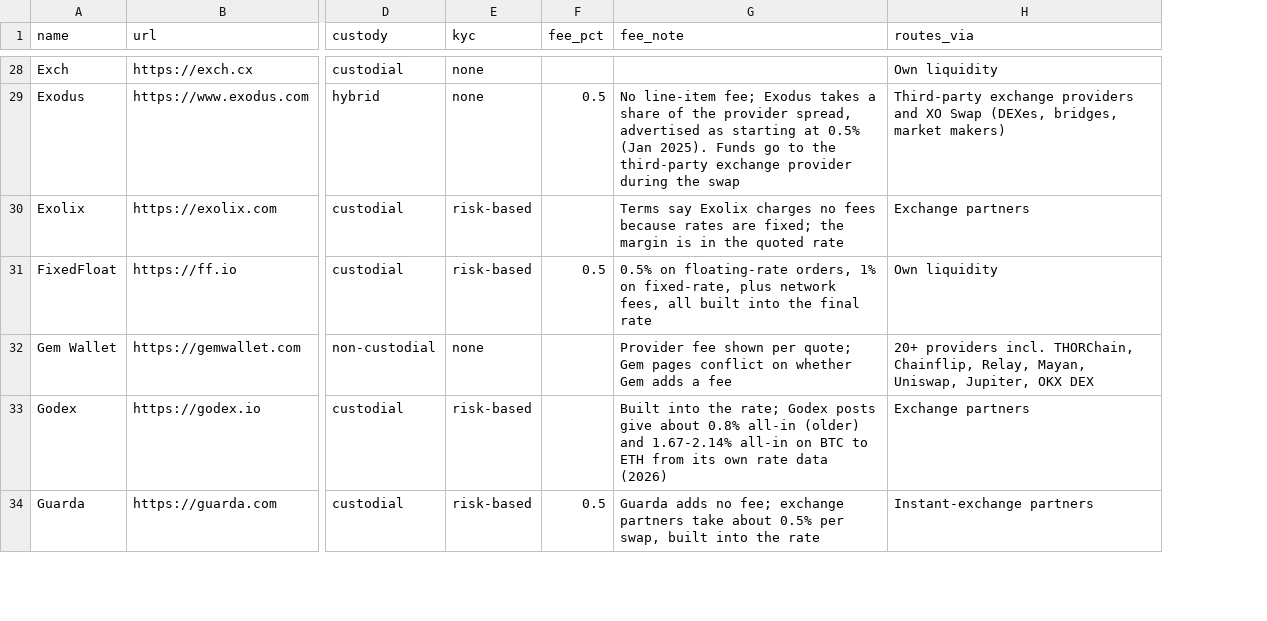
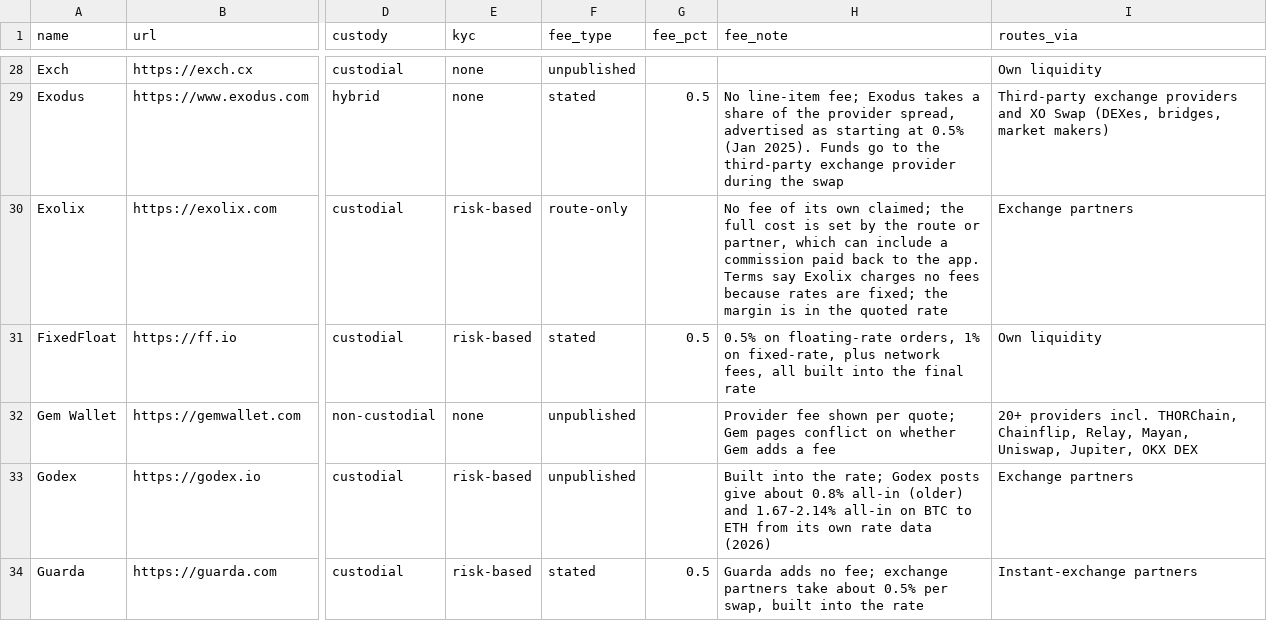
Before and after one commit to ShieldZCash/shieldz-blog, a CSV file: public/data/cross-chain-swaps-2026.csv, drawn as a sheet; only a part is shown, gaps mark what is left out; addresses are those after the commit; the diff covers the shown part only; the diff names each change by its address in the sheet, - before the commit and + after, or states it on an @@ line.

```diff
--- a/public/data/cross-chain-swaps-2026.csv
+++ b/public/data/cross-chain-swaps-2026.csv
+column F (fee_type), rows 28-34: unpublished | stated | route-only | stated | unpublished | unpublished | stated
-H30 (fee_note): Terms say…
+H30 (fee_note): No fee of its own claimed; the full cost is set by the route or partner, which can include a commission paid back to the app. Terms say…
```
Also changed, not shown: 35 edited cells elsewhere in this file, 10 other files.
